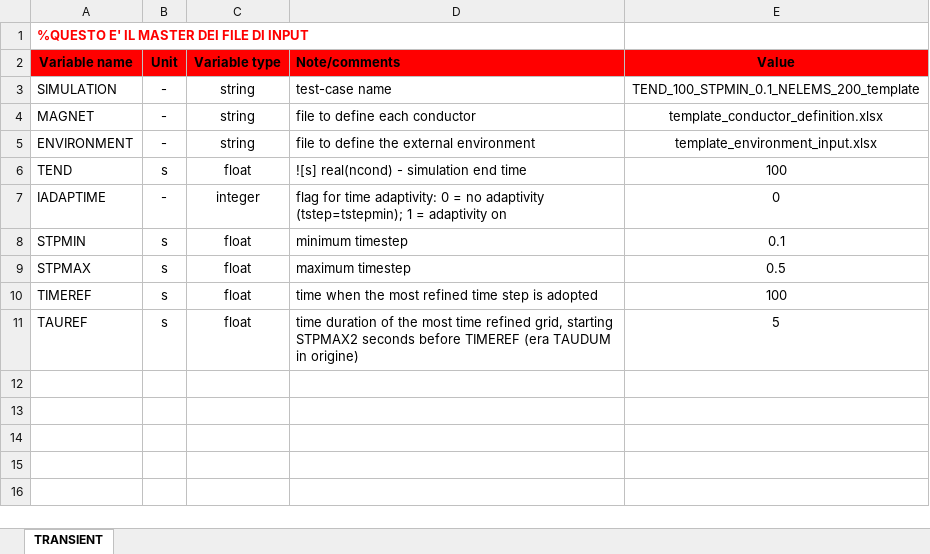
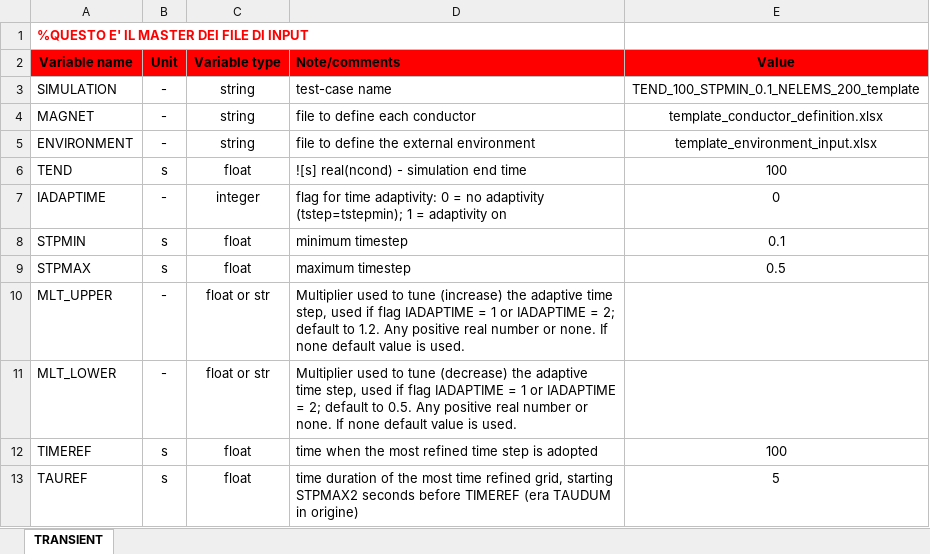
Before and after one commit to MAHTEP/OPENSC2, an Excel workbook: source_code/input_files/input_file_template/template_transitory_input.xlsx, sheet TRANSIENT, drawn as a sheet; values as stored, in another font and other column widths than the file's, no borders; the diff names each change by its address in the sheet, - before the commit and + after, or states it on an @@ line.

Commit message:
chore!: new variables in input file template_transitory_input.xlsx
Introduced new variables in input file template_transitory_input.xlsx used if flag IADAPTIME is set to 1 or 2 to tune adaptive time step:
    * MLT_UPPER -> multiplier to increase the adaptive time step
    * MLT_LOWER -> multiplier to decrease the adaptive time step

BREAKING CHANGES: the added variables in input file template_transitory_input.xlsx could make it not compatible with older version of the code.

modified:   input_files/input_file_template/template_transitory_input.xlsx

```diff
--- a/source_code/input_files/input_file_template/template_transitory_input.xlsx (sheet TRANSIENT)
+++ b/source_code/input_files/input_file_template/template_transitory_input.xlsx (sheet TRANSIENT)
+row 10: MLT_UPPER | - | float or str | Multiplier used to tune (increase) the adaptive time step, used if flag IADAPTIME = 1 or IADAPTIME = 2; default to 1.2. Any positive real number or none. If none default value is used.
+row 11: MLT_LOWER | - | float or str | Multiplier used to tune (decrease) the adaptive time step, used if flag IADAPTIME = 1 or IADAPTIME = 2; default to 0.5. Any positive real number or none. If none default value is used.
```
